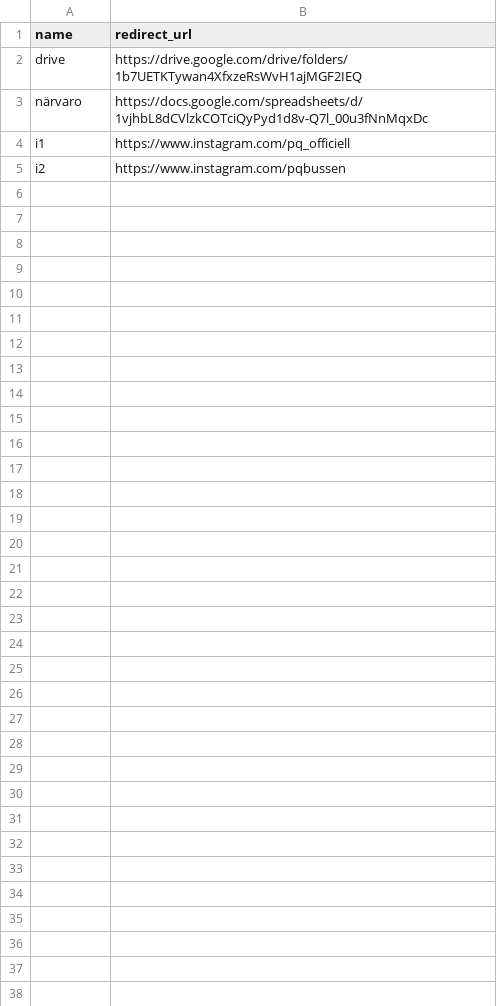
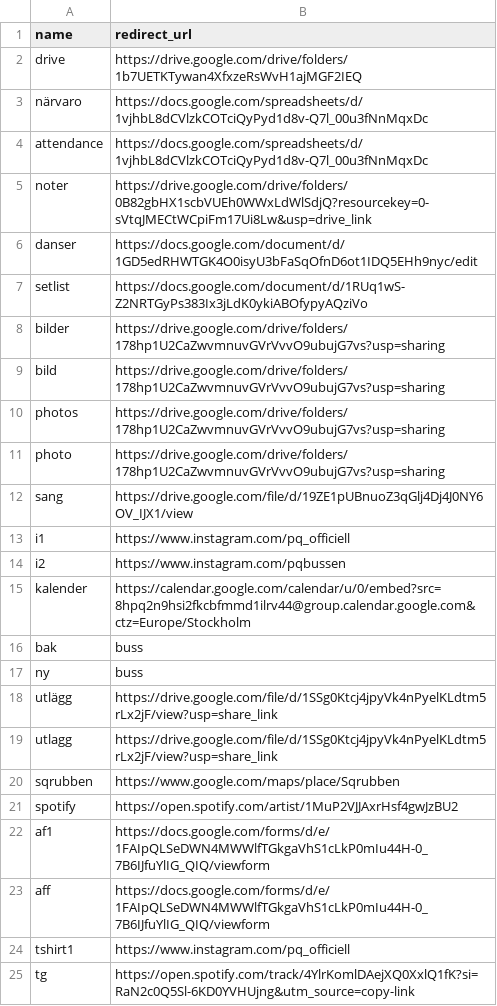
Before and after one commit to pqombp/pqombp.github.io, a CSV file: _data/redirects.csv, drawn as a sheet; the diff names each change by its address in the sheet, - before the commit and + after, or states it on an @@ line.

Commit message:
add redirects

```diff
--- a/_data/redirects.csv
+++ b/_data/redirects.csv
+row 4: attendance | https://docs.google.com/spreadsheets/d/1vjhbL8dCVlzkCOTciQyPyd1d8v-Q7l_00u3fNnMqxDc
+row 5: noter | https://drive.google.com/drive/folders/0B82gbHX1scbVUEh0WWxLdWlSdjQ?resourcekey=0-sVtqJMECtWCpiFm17Ui8Lw&usp=drive_link
+row 6: danser | https://docs.google.com/document/d/1GD5edRHWTGK4O0isyU3bFaSqOfnD6ot1IDQ5EHh9nyc/edit
+row 7: setlist | https://docs.google.com/document/d/1RUq1wS-Z2NRTGyPs383Ix3jLdK0ykiABOfypyAQziVo
+row 8: bilder | https://drive.google.com/drive/folders/178hp1U2CaZwvmnuvGVrVvvO9ubujG7vs?usp=sharing
+row 9: bild | https://drive.google.com/drive/folders/178hp1U2CaZwvmnuvGVrVvvO9ubujG7vs?usp=sharing
+row 10: photos | https://drive.google.com/drive/folders/178hp1U2CaZwvmnuvGVrVvvO9ubujG7vs?usp=sharing
+row 11: photo | https://drive.google.com/drive/folders/178hp1U2CaZwvmnuvGVrVvvO9ubujG7vs?usp=sharing
+row 12: sang | https://drive.google.com/file/d/19ZE1pUBnuoZ3qGlj4Dj4J0NY6OV_IJX1/view
+row 15: kalender | https://calendar.google.com/calendar/u/0/embed?src=8hpq2n9hsi2fkcbfmmd1ilrv44@group.calendar.google.com&ctz=Europe/Stockholm
+row 16: bak | buss
+row 17: ny | buss
+row 18: utlägg | https://drive.google.com/file/d/1SSg0Ktcj4jpyVk4nPyelKLdtm5rLx2jF/view?usp=share_link
+row 19: utlagg | https://drive.google.com/file/d/1SSg0Ktcj4jpyVk4nPyelKLdtm5rLx2jF/view?usp=share_link
+row 20: sqrubben | https://www.google.com/maps/place/Sqrubben
+row 21: spotify | https://open.spotify.com/artist/1MuP2VJJAxrHsf4gwJzBU2
+row 22: af1 | https://docs.google.com/forms/d/e/1FAIpQLSeDWN4MWWlfTGkgaVhS1cLkP0mIu44H-0_7B6IJfuYlIG_QIQ/viewform
+row 23: aff | https://docs.google.com/forms/d/e/1FAIpQLSeDWN4MWWlfTGkgaVhS1cLkP0mIu44H-0_7B6IJfuYlIG_QIQ/viewform
+row 24: tshirt1 | https://www.instagram.com/pq_officiell
+row 25: tg | https://open.spotify.com/track/4YlrKomlDAejXQ0XxlQ1fK?si=RaN2c0Q5Sl-6KD0YVHUjng&utm_source=copy-link
```
